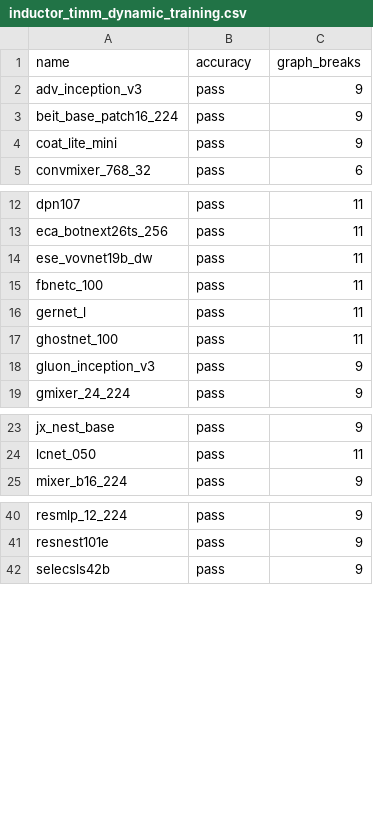
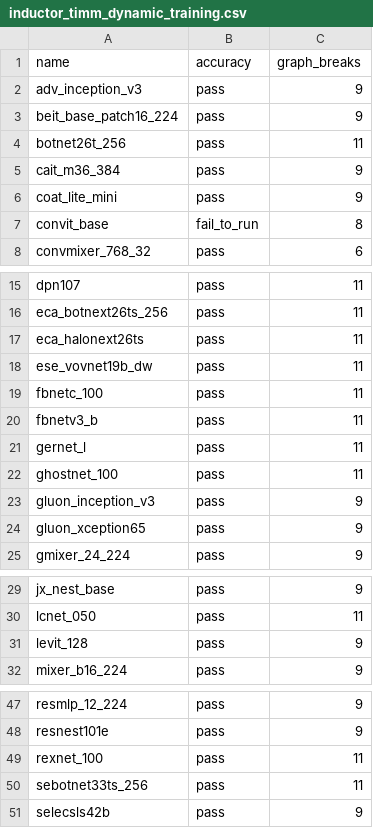
Before and after one commit to rdhanarot/pytorch, a CSV file: benchmarks/dynamo/ci_expected_accuracy/inductor_timm_dynamic_training.csv, drawn as a sheet; only a part is shown, gaps mark what is left out; the diff covers the shown part only; the diff names each change by its address in the sheet, - before the commit and + after, or states it on an @@ line.

Commit message:
[CI] Remove inductor skip list for timm_models (#98840)
Summary: check against the expected csv file instead of skipping tests

Pull Request resolved: https://github.com/pytorch/pytorch/pull/98840
Approved by: https://github.com/ezyang

```diff
--- a/benchmarks/dynamo/ci_expected_accuracy/inductor_timm_dynamic_training.csv
+++ b/benchmarks/dynamo/ci_expected_accuracy/inductor_timm_dynamic_training.csv
+row 4: botnet26t_256 | pass | 11
+row 5: cait_m36_384 | pass | 9
+row 7: convit_base | fail_to_run | 8
+row 17: eca_halonext26ts | pass | 11
+row 20: fbnetv3_b | pass | 11
+row 24: gluon_xception65 | pass | 9
+row 31: levit_128 | pass | 9
+row 49: rexnet_100 | pass | 11
+row 50: sebotnet33ts_256 | pass | 11
```
Also changed, not shown: 1 added row elsewhere in this file, benchmarks/dynamo/ci_expected_accuracy/inductor_timm_dynamic_inference.csv, benchmarks/dynamo/ci_expected_accuracy/inductor_timm_inference.csv, 3 other files.
